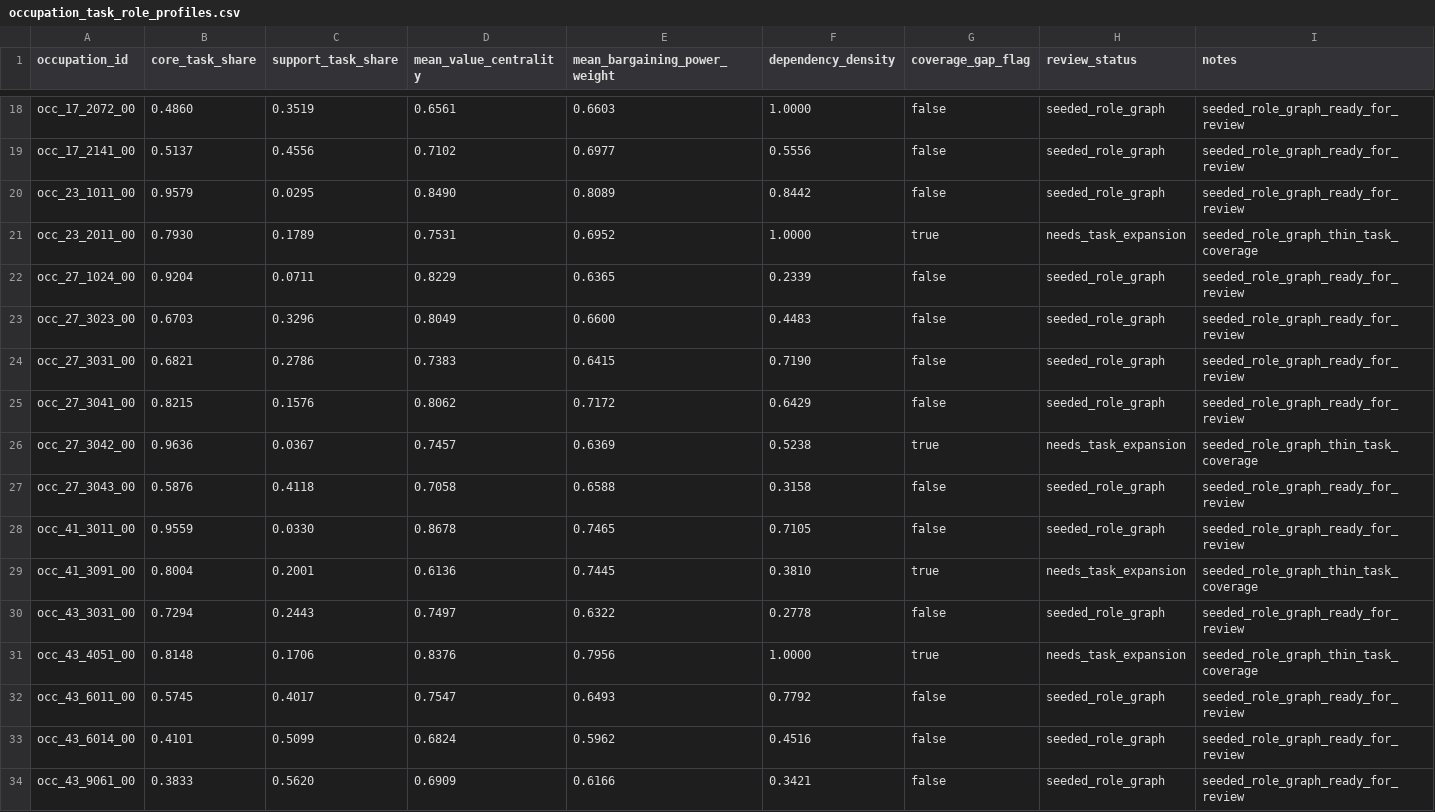
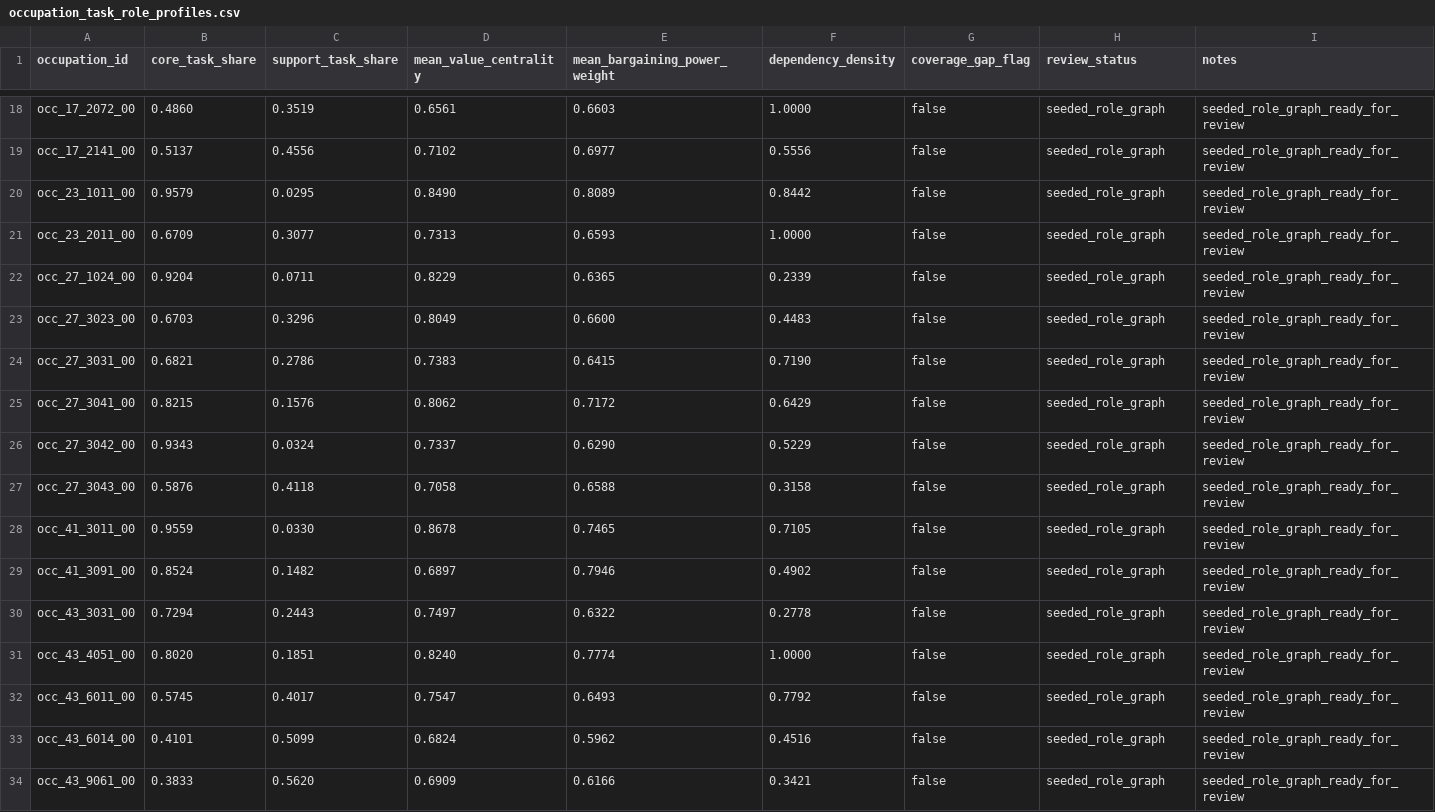
Before and after one commit to wrenthejewels/DLYJ2, a CSV file: data/normalized/occupation_task_role_profiles.csv, drawn as a sheet; only a part is shown, gaps mark what is left out; the diff covers the shown part only.

Commit message:
Implement role fate intake and task map UI

```diff
--- a/data/normalized/occupation_task_role_profiles.csv
+++ b/data/normalized/occupation_task_role_profiles.csv
@@ -20,3 +20,3 @@
 "occ_23_1011_00","0.9579","0.0295","0.8490","0.8089","0.8442","false","seeded_role_graph","seeded_role_graph_ready_for_review"
-"occ_23_2011_00","0.7930","0.1789","0.7531","0.6952","1.0000","true","needs_task_expansion","seeded_role_graph_thin_task_coverage"
+"occ_23_2011_00","0.6709","0.3077","0.7313","0.6593","1.0000","false","seeded_role_graph","seeded_role_graph_ready_for_review"
 "occ_27_1024_00","0.9204","0.0711","0.8229","0.6365","0.2339","false","seeded_role_graph","seeded_role_graph_ready_for_review"
@@ -25,8 +25,8 @@
 "occ_27_3041_00","0.8215","0.1576","0.8062","0.7172","0.6429","false","seeded_role_graph","seeded_role_graph_ready_for_review"
-"occ_27_3042_00","0.9636","0.0367","0.7457","0.6369","0.5238","true","needs_task_expansion","seeded_role_graph_thin_task_coverage"
+"occ_27_3042_00","0.9343","0.0324","0.7337","0.6290","0.5229","false","seeded_role_graph","seeded_role_graph_ready_for_review"
 "occ_27_3043_00","0.5876","0.4118","0.7058","0.6588","0.3158","false","seeded_role_graph","seeded_role_graph_ready_for_review"
 "occ_41_3011_00","0.9559","0.0330","0.8678","0.7465","0.7105","false","seeded_role_graph","seeded_role_graph_ready_for_review"
-"occ_41_3091_00","0.8004","0.2001","0.6136","0.7445","0.3810","true","needs_task_expansion","seeded_role_graph_thin_task_coverage"
+"occ_41_3091_00","0.8524","0.1482","0.6897","0.7946","0.4902","false","seeded_role_graph","seeded_role_graph_ready_for_review"
 "occ_43_3031_00","0.7294","0.2443","0.7497","0.6322","0.2778","false","seeded_role_graph","seeded_role_graph_ready_for_review"
-"occ_43_4051_00","0.8148","0.1706","0.8376","0.7956","1.0000","true","needs_task_expansion","seeded_role_graph_thin_task_coverage"
+"occ_43_4051_00","0.8020","0.1851","0.8240","0.7774","1.0000","false","seeded_role_graph","seeded_role_graph_ready_for_review"
 "occ_43_6011_00","0.5745","0.4017","0.7547","0.6493","0.7792","false","seeded_role_graph","seeded_role_graph_ready_for_review"
```
Also changed, not shown: 30 edited cells elsewhere in this file, 13 other files.
